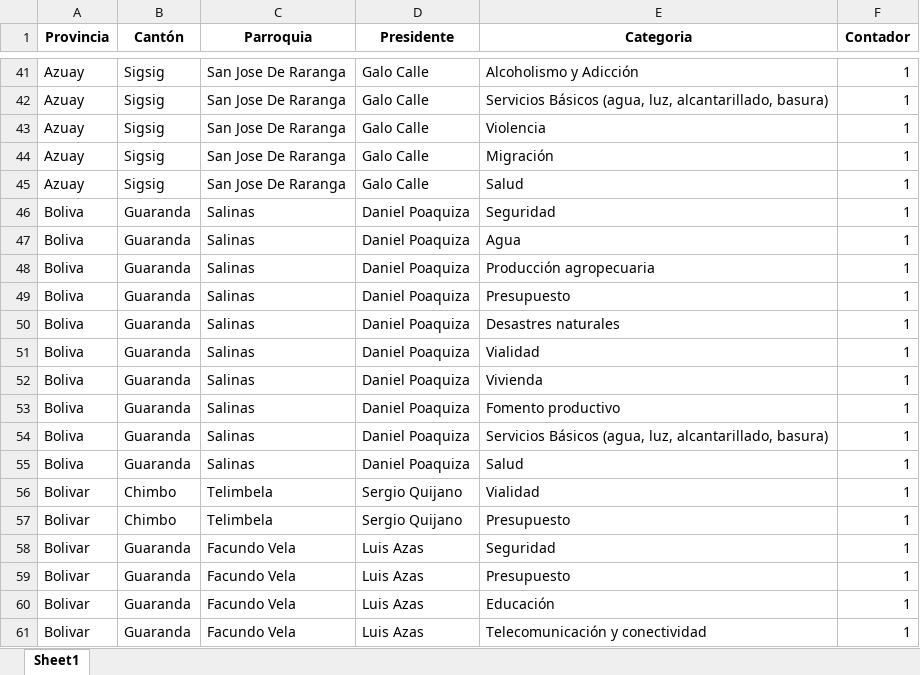
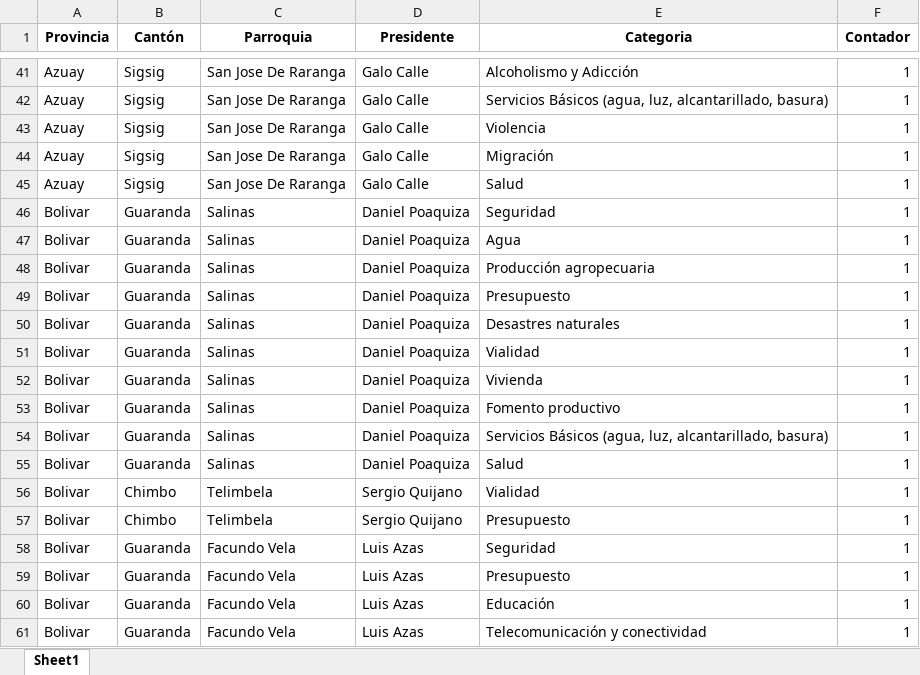
Before and after one commit to KevinYuvi/ConagopareWeb, an Excel workbook: public/archivo_resumen.xlsx, sheet Sheet1, drawn as a sheet; only a part is shown, gaps mark what is left out; values as stored, in another font and other column widths than the file's, no borders; the diff names each change by its address in the sheet, - before the commit and + after, or states it on an @@ line.

```diff
--- a/public/archivo_resumen.xlsx (sheet Sheet1)
+++ b/public/archivo_resumen.xlsx (sheet Sheet1)
-A46:A55 (Provincia): Boliva
+A46:A55 (Provincia): Bolivar
```
Also changed, not shown: 27 other files.
